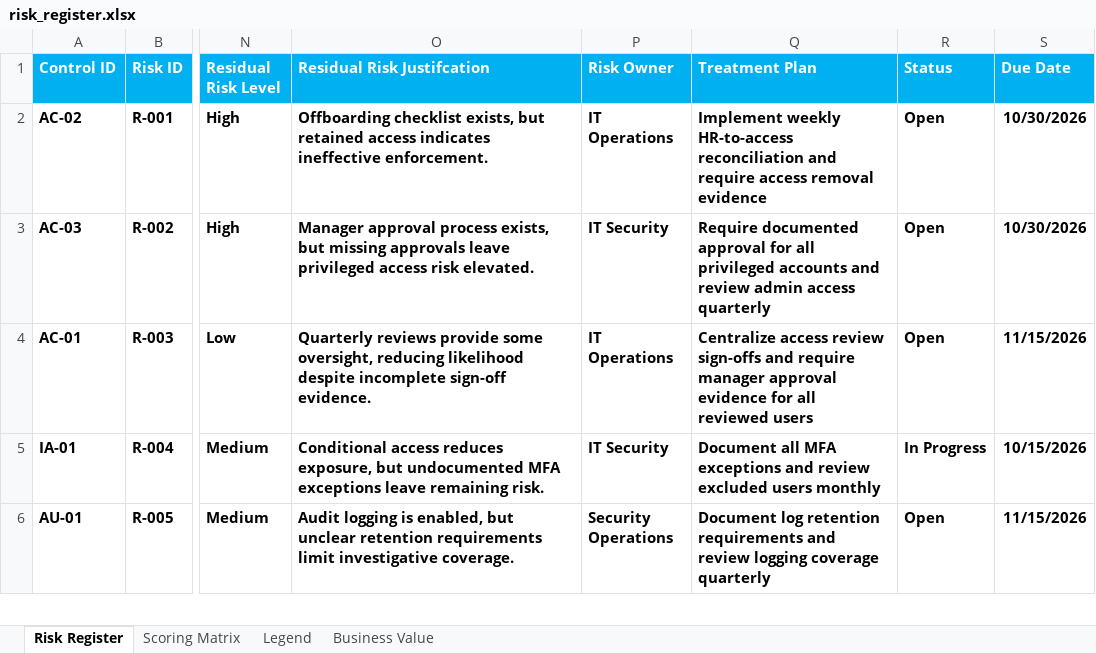
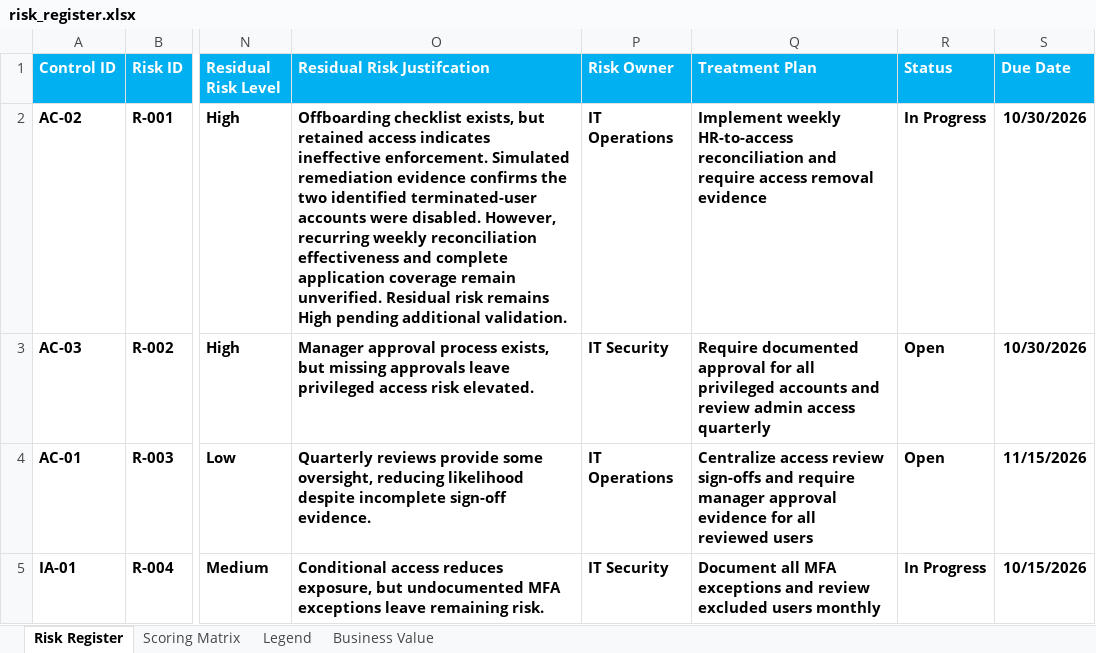
Before and after one commit to saarthaksharma1/Security-Risk-Register, an Excel workbook: workbooks/risk_register.xlsx, sheet Risk Register, drawn as a sheet; only a part is shown, gaps mark what is left out; the shorter side is filled out with more unchanged rows; values as stored, in another font and other column widths than the file's, no borders; conditional formats not drawn; the diff names each change by its address in the sheet, - before the commit and + after, or states it on an @@ line.

```diff
--- a/workbooks/risk_register.xlsx (sheet Risk Register)
+++ b/workbooks/risk_register.xlsx (sheet Risk Register)
-O2 (Residual Risk Justifcation): …ineffective enforcement.
+O2 (Residual Risk Justifcation): …ineffective enforcement. Simulated remediation evidence confirms the two identified terminated-user accounts were disabled. However, recurring weekly reconciliation effectiveness and complete application coverage remain unverified. Residual risk remains High pending additional validation.
-R2 (Status): Open
+R2 (Status): In Progress
```
Also changed, not shown: workbooks/poam_remediation_tracker.xlsx, 2 other files.
